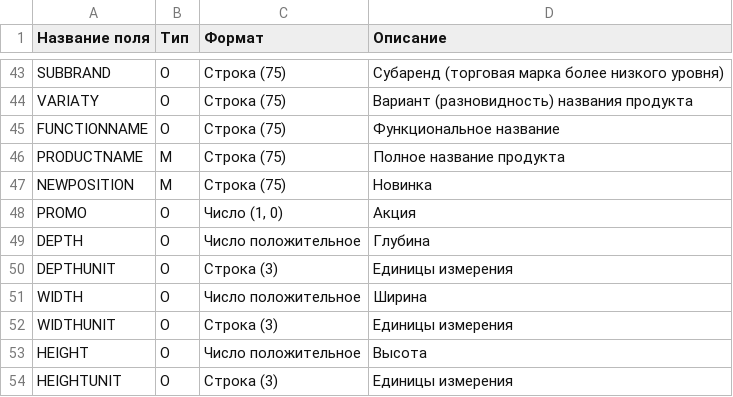
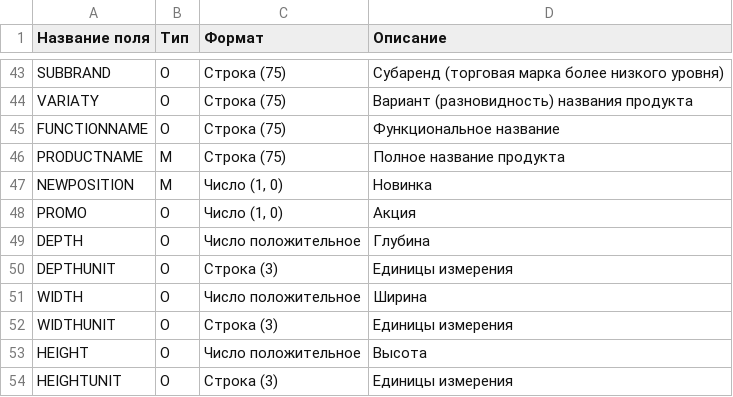
Before and after one commit to EDI-N/Docs, a CSV file: docs/source/XML/files/PRICAT.csv, drawn as a sheet; only a part is shown, gaps mark what is left out.

Commit message:
Update PRICAT.csv

```diff
--- a/docs/source/XML/files/PRICAT.csv
+++ b/docs/source/XML/files/PRICAT.csv
@@ -51,3 +51,3 @@ FUNCTIONNAME,O,Строка (75),Функциональное название
 PRODUCTNAME,M,Строка (75),Полное название продукта
-NEWPOSITION,M,Строка (75),Новинка
+NEWPOSITION,M,"Число (1, 0)",Новинка
 PROMO,О,"Число (1, 0)",Акция
```
